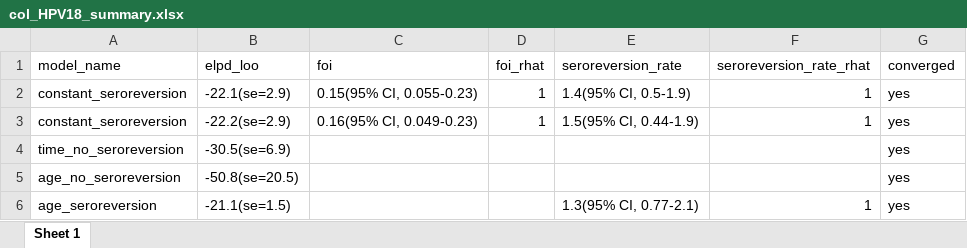
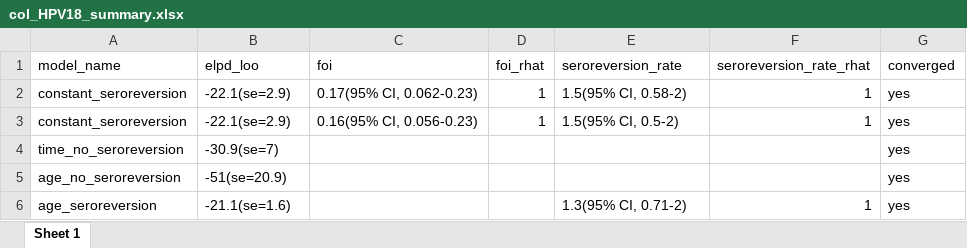
Before and after one commit to zmcucunuba/hpv_seroprevalence, an Excel workbook: SEROFOI/data frame/col_HPV18_summary.xlsx, sheet Sheet 1, drawn as a sheet; values as stored, in another font and other column widths than the file's, no borders; the diff names each change by its address in the sheet, - before the commit and + after, or states it on an @@ line.

```diff
--- a/SEROFOI/data frame/col_HPV18_summary.xlsx (sheet Sheet 1)
+++ b/SEROFOI/data frame/col_HPV18_summary.xlsx (sheet Sheet 1)
-C2 (foi): 0.15(95% CI, 0.055-0.23)
+C2 (foi): 0.17(95% CI, 0.062-0.23)
-E2 (seroreversion_rate): 1.4(95% CI, 0.5-1.9)
+E2 (seroreversion_rate): 1.5(95% CI, 0.58-2)
-B3 (elpd_loo): -22.2(se=2.9)
+B3 (elpd_loo): -22.1(se=2.9)
-C3 (foi): 0.16(95% CI, 0.049-0.23)
+C3 (foi): 0.16(95% CI, 0.056-0.23)
-E3 (seroreversion_rate): 1.5(95% CI, 0.44-1.9)
+E3 (seroreversion_rate): 1.5(95% CI, 0.5-2)
-B4 (elpd_loo): -30.5(se=6.9)
+B4 (elpd_loo): -30.9(se=7)
-B5 (elpd_loo): -50.8(se=20.5)
+B5 (elpd_loo): -51(se=20.9)
-B6 (elpd_loo): -21.1(se=1.5)
+B6 (elpd_loo): -21.1(se=1.6)
-E6 (seroreversion_rate): 1.3(95% CI, 0.77-2.1)
+E6 (seroreversion_rate): 1.3(95% CI, 0.71-2)
```
Also changed, not shown: SEROFOI/data frame/NGA_HPV16_summary.xlsx, SEROFOI/data frame/PRI_HPVHr_summary.xlsx, 26 other files.
